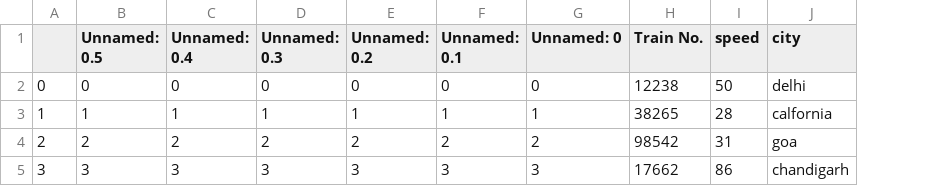
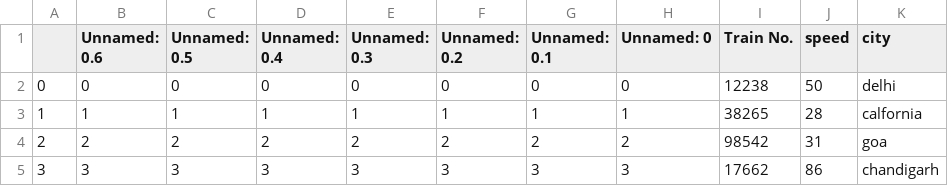
Before and after one commit to kirtic921/Pandas, a CSV file: trains.csv, drawn as a sheet; the diff names each change by its address in the sheet, - before the commit and + after, or states it on an @@ line.

```diff
--- a/trains.csv
+++ b/trains.csv
+column B (Unnamed: 0.6), rows 2-5: 0 | 1 | 2 | 3
```
Also changed, not shown: 1 other file.
